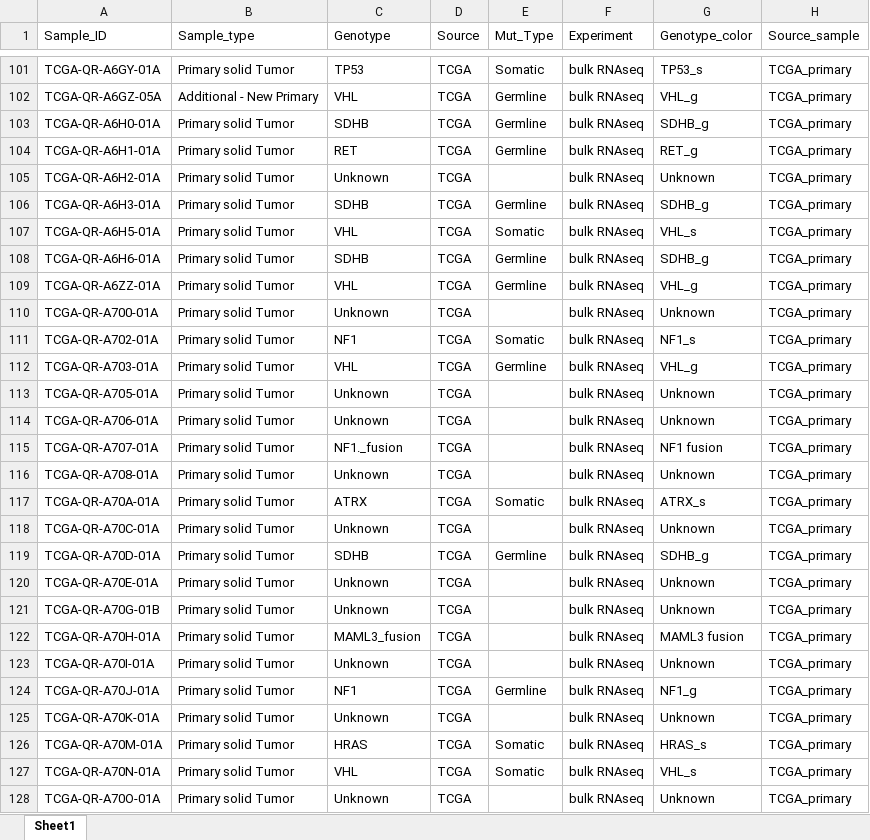
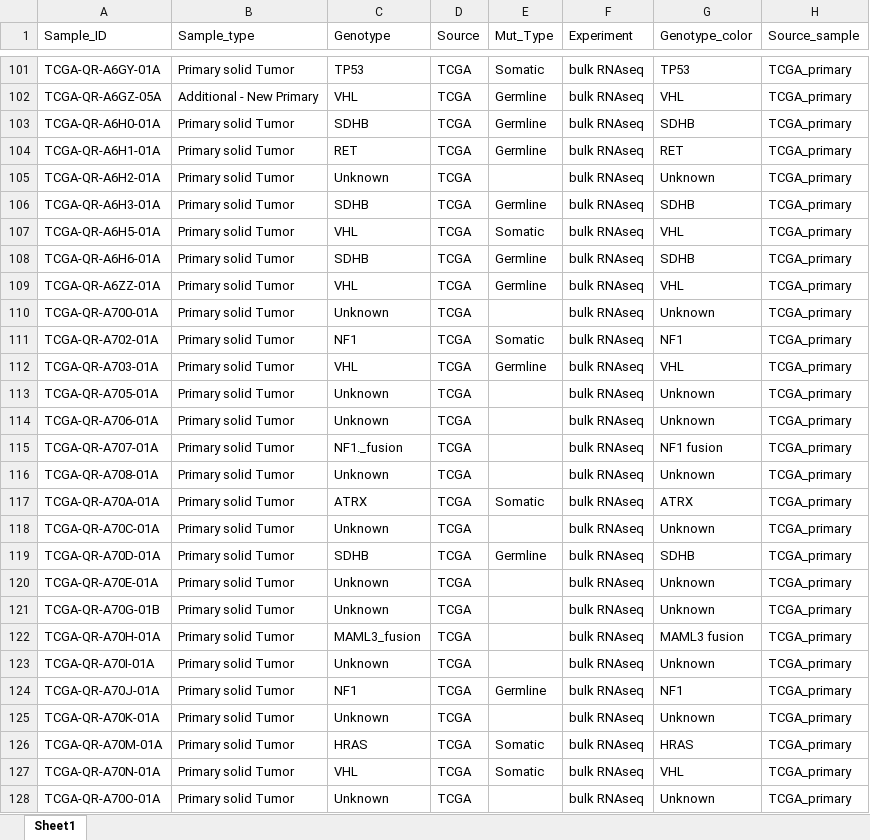
Before and after one commit to aptitudepi/pcpg-analyzer, an Excel workbook: data/src/Metadata_updated.xlsx, sheet Sheet1, drawn as a sheet; only a part is shown, gaps mark what is left out; values as stored, in another font and other column widths than the file's, no borders; the diff covers the shown part only; the diff names each change by its address in the sheet, - before the commit and + after, or states it on an @@ line.

Commit message:
Banerjee, Devkumar - Add updated data, fix UMAP coloring, update Front Page and Data Summary pages

```diff
--- a/data/src/Metadata_updated.xlsx (sheet Sheet1)
+++ b/data/src/Metadata_updated.xlsx (sheet Sheet1)
-G101 (Genotype_color): TP53_s
+G101 (Genotype_color): TP53
-G102 (Genotype_color): VHL_g
+G102 (Genotype_color): VHL
-G103 (Genotype_color): SDHB_g
+G103 (Genotype_color): SDHB
-G104 (Genotype_color): RET_g
+G104 (Genotype_color): RET
-G106 (Genotype_color): SDHB_g
+G106 (Genotype_color): SDHB
-G107 (Genotype_color): VHL_s
+G107 (Genotype_color): VHL
-G108 (Genotype_color): SDHB_g
+G108 (Genotype_color): SDHB
-G109 (Genotype_color): VHL_g
+G109 (Genotype_color): VHL
-G111 (Genotype_color): NF1_s
+G111 (Genotype_color): NF1
-G112 (Genotype_color): VHL_g
+G112 (Genotype_color): VHL
-G117 (Genotype_color): ATRX_s
+G117 (Genotype_color): ATRX
-G119 (Genotype_color): SDHB_g
+G119 (Genotype_color): SDHB
-G124 (Genotype_color): NF1_g
+G124 (Genotype_color): NF1
-G126 (Genotype_color): HRAS_s
+G126 (Genotype_color): HRAS
-G127 (Genotype_color): VHL_s
+G127 (Genotype_color): VHL
```
Also changed, not shown: 138 edited cells elsewhere in this sheet, 4 other files.
